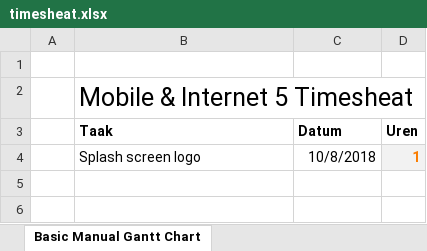
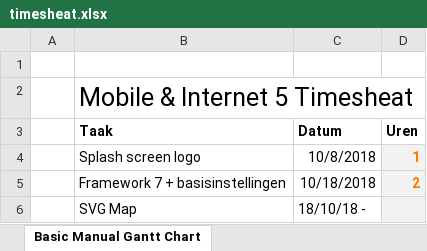
Before and after one commit to redabenkabbour/MI5, an Excel workbook: timesheat.xlsx, sheet Basic Manual Gantt Chart, drawn as a sheet; values as stored, in another font and other column widths than the file's, no borders; the diff names each change by its address in the sheet, - before the commit and + after, or states it on an @@ line.

Commit message:
Week 2

```diff
--- a/timesheat.xlsx (sheet Basic Manual Gantt Chart)
+++ b/timesheat.xlsx (sheet Basic Manual Gantt Chart)
+row 5:  | Framework 7 + basisinstellingen | 10/18/2018 | 2
+row 6:  | SVG Map | 18/10/18 -
```
